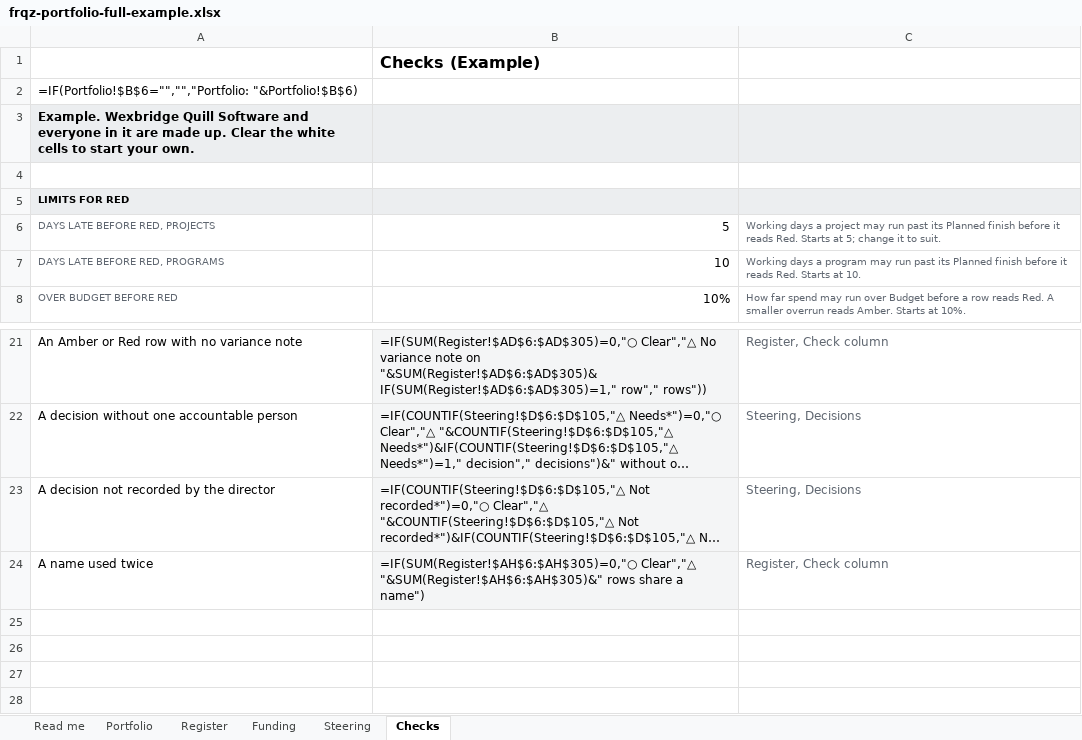
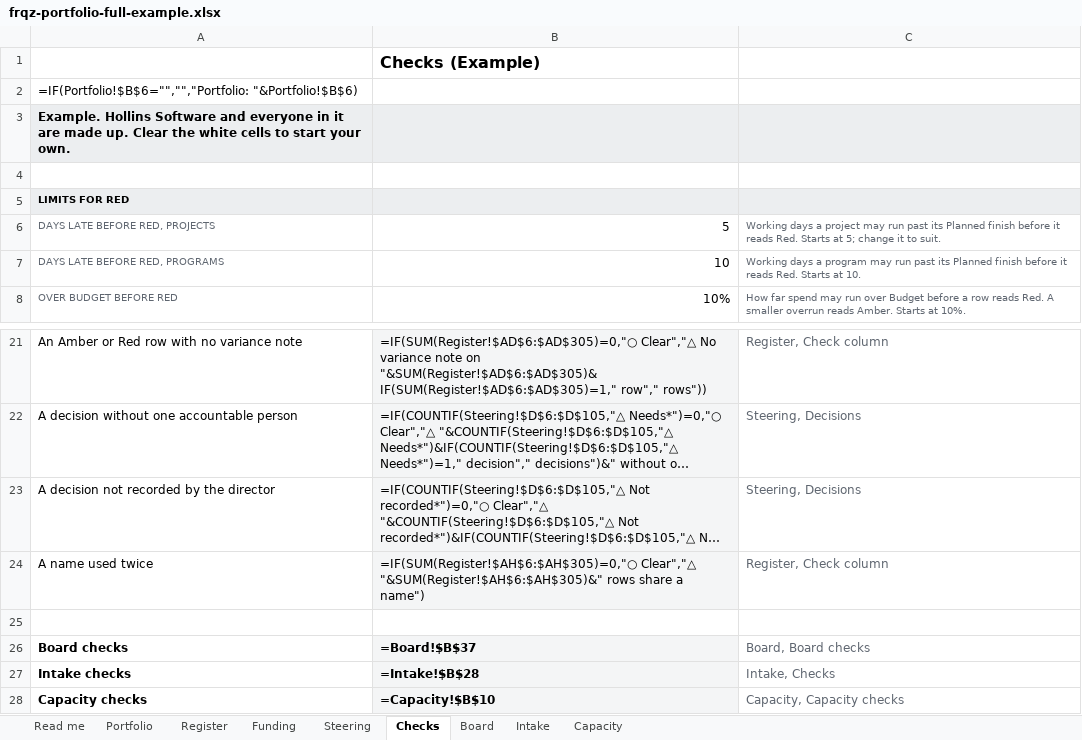
Before and after one commit to Project-Cutover/projectcutover, an Excel workbook: _build/pieces/frqz-portfolio-full-example.xlsx, sheet Checks, drawn as a sheet; only a part is shown, gaps mark what is left out; long unchanged cells end in …; values as stored, in another font and other column widths than the file's, no borders; formulas without a stored value are shown as written; charts and pictures and conditional formats not drawn; the diff names each change by its address in the sheet, - before the commit and + after, or states it on an @@ line.

```diff
--- a/_build/pieces/frqz-portfolio-full-example.xlsx (sheet Checks)
+++ b/_build/pieces/frqz-portfolio-full-example.xlsx (sheet Checks)
+sheet tab: Board
+sheet tab: Intake
+sheet tab: Capacity
-A3: Example. Wexbridge Quill Software and…
+A3: Example. Hollins Software and…
+row 25: (empty)
+row 26: Board checks | =Board!$B$37 | Board, Board checks
+row 27: Intake checks | =Intake!$B$28 | Intake, Checks
+row 28: Capacity checks | =Capacity!$B$10 | Capacity, Capacity checks
```
Also changed, not shown: sheet Read me, sheet Register, sheet Portfolio, sheet Steering, sheet Funding, hidden cells, charts or pictures, _build/pieces/frqz-portfolio-full.xlsx, _build/pieces/frqz-portfolio-starter-example.xlsx, 39 other files.
